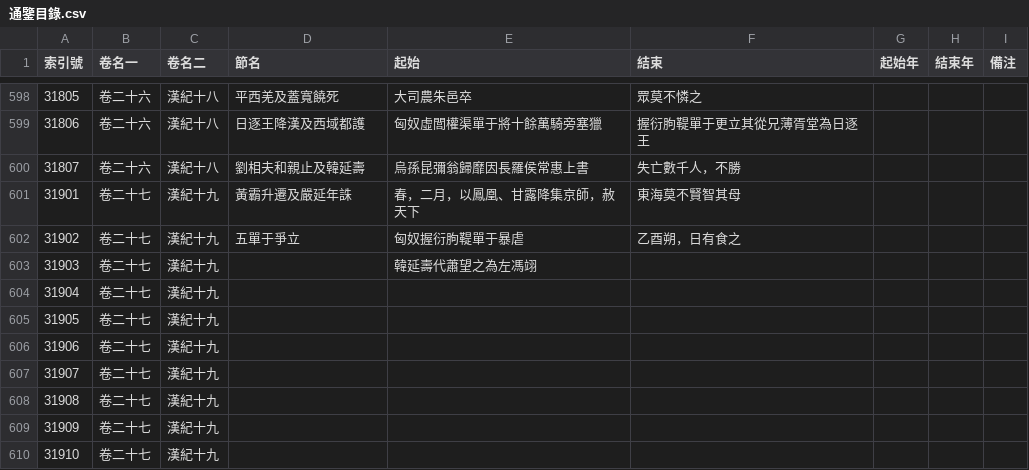
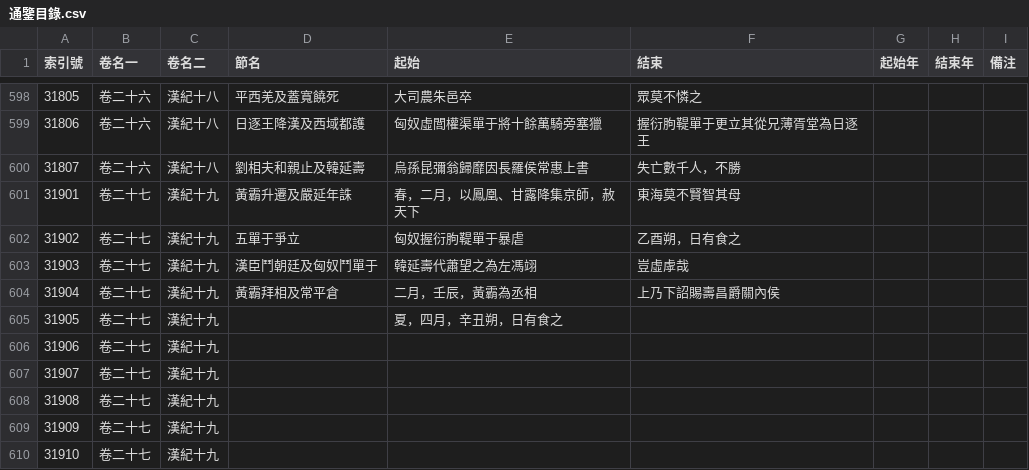
Before and after one commit to gamefang/zizhitongjian, a CSV file: 主要數據/通鑒目錄.csv, drawn as a sheet; only a part is shown, gaps mark what is left out.

```diff
--- a/主要數據/通鑒目錄.csv
+++ b/主要數據/通鑒目錄.csv
@@ -602,5 +602,5 @@
 31902,卷二十七,漢紀十九,五單于爭立,匈奴握衍朐鞮單于暴虐,乙酉朔，日有食之,,,
-31903,卷二十七,漢紀十九,,韓延壽代蕭望之為左馮翊,,,,
-31904,卷二十七,漢紀十九,,,,,,
-31905,卷二十七,漢紀十九,,,,,,
+31903,卷二十七,漢紀十九,漢臣鬥朝廷及匈奴鬥單于,韓延壽代蕭望之為左馮翊,豈虛虖哉,,,
+31904,卷二十七,漢紀十九,黃霸拜相及常平倉,二月，壬辰，黃霸為丞相,上乃下詔賜壽昌爵關內侯,,,
+31905,卷二十七,漢紀十九,,夏，四月，辛丑朔，日有食之,,,,
 31906,卷二十七,漢紀十九,,,,,,
```
Also changed, not shown: 主要數據/人物總表.csv, 3 other files.
